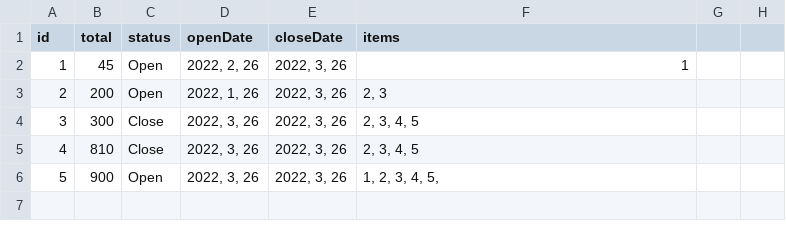
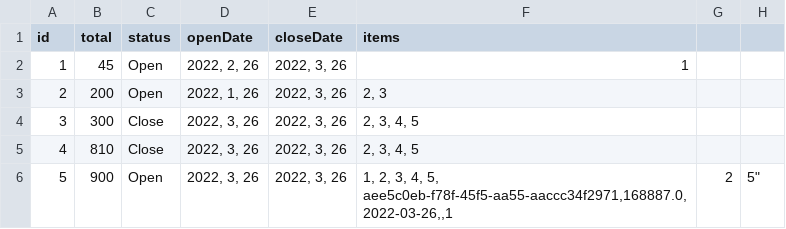
Before and after one commit to akdcoding/SE_Project, a CSV file: invoice.csv, drawn as a sheet.

```diff
--- a/invoice.csv
+++ b/invoice.csv
@@ -5,2 +5,3 @@ id,total,status,openDate,closeDate,items
 4,810,Close,"2022, 3, 26","2022, 3, 26","2, 3, 4, 5"
-5,900,Open,"2022, 3, 26","2022, 3, 26","1, 2, 3, 4, 5, "
+5,900,Open,"2022, 3, 26","2022, 3, 26","1, 2, 3, 4, 5,
+aee5c0eb-f78f-45f5-aa55-aaccc34f2971,168887.0,2022-03-26,,"1,2,5"
```
Also changed, not shown: 3 other files.
